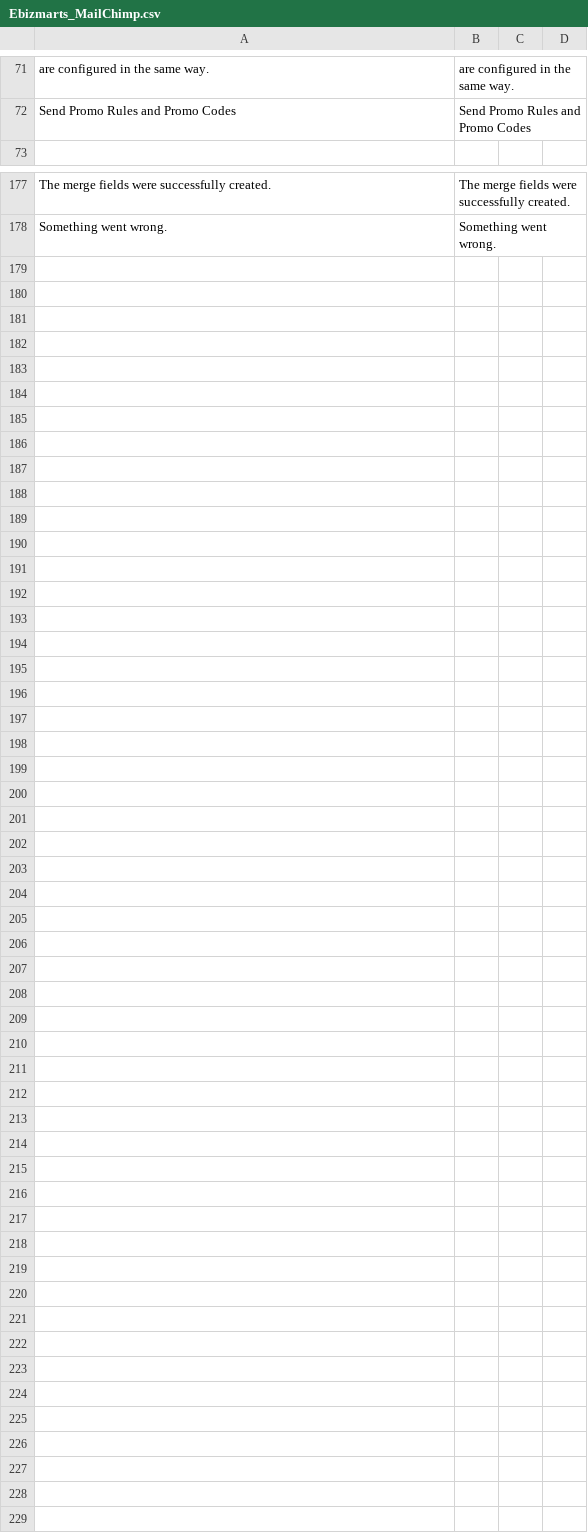
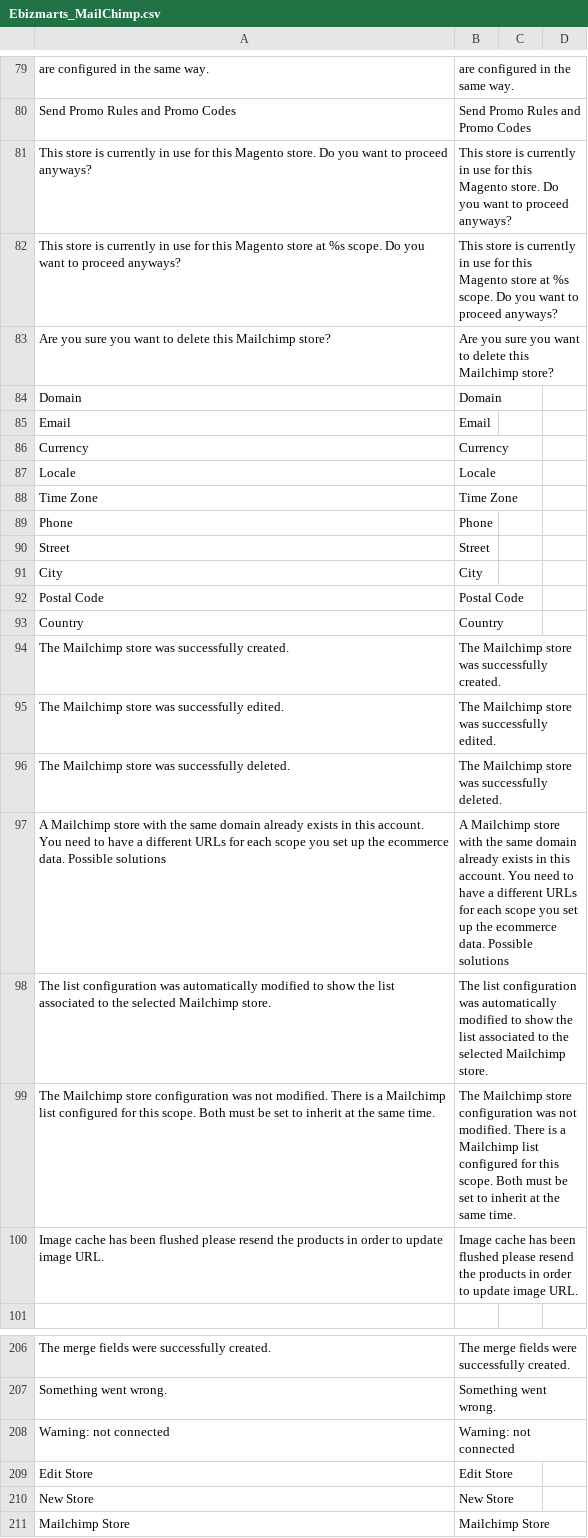
Before and after one commit to mailchimp/mc-magento, a CSV file: app/locale/en_US/Ebizmarts_MailChimp.csv, drawn as a sheet; only a part is shown, gaps mark what is left out; the diff covers the shown part only.

Commit message:
Added translations and removed comments. #652

```diff
--- a/app/locale/en_US/Ebizmarts_MailChimp.csv
+++ b/app/locale/en_US/Ebizmarts_MailChimp.csv
@@ -72,2 +80,22 @@
 "Send Promo Rules and Promo Codes","Send Promo Rules and Promo Codes"
+"This store is currently in use for this Magento store. Do you want to proceed anyways?","This store is currently in use for this Magento store. Do you want to proceed anyways?"
+"This store is currently in use for this Magento store at %s scope. Do you want to proceed anyways?","This store is currently in use for this Magento store at %s scope. Do you want to proceed anyways?"
+"Are you sure you want to delete this Mailchimp store?","Are you sure you want to delete this Mailchimp store?"
+"Domain","Domain"
+"Email","Email"
+"Currency","Currency"
+"Locale","Locale"
+"Time Zone","Time Zone"
+"Phone","Phone"
+"Street","Street"
+"City","City"
+"Postal Code","Postal Code"
+"Country","Country"
+"The Mailchimp store was successfully created.","The Mailchimp store was successfully created."
+"The Mailchimp store was successfully edited.","The Mailchimp store was successfully edited."
+"The Mailchimp store was successfully deleted.","The Mailchimp store was successfully deleted."
+"A Mailchimp store with the same domain already exists in this account. You need to have a different URLs for each scope you set up the ecommerce data. Possible solutions ","A Mailchimp store with the same domain already exists in this account. You need to have a different URLs for each scope you set up the ecommerce data. Possible solutions "
+"The list configuration was automatically modified to show the list associated to the selected Mailchimp store.","The list configuration was automatically modified to show the list associated to the selected Mailchimp store."
+"The Mailchimp store configuration was not modified. There is a Mailchimp list configured for this scope. Both must be set to inherit at the same time.","The Mailchimp store configuration was not modified. There is a Mailchimp list configured for this scope. Both must be set to inherit at the same time."
+"Image cache has been flushed please resend the products in order to update image URL.","Image cache has been flushed please resend the products in order to update image URL."
 
@@ -178 +207,5 @@
 "Something went wrong.","Something went wrong."
+"Warning: not connected","Warning: not connected"
+"Edit Store","Edit Store"
+"New Store","New Store"
+"Mailchimp Store","Mailchimp Store"
```
Also changed, not shown: 10 added rows and 1 removed row elsewhere in this file, 8 other files.
